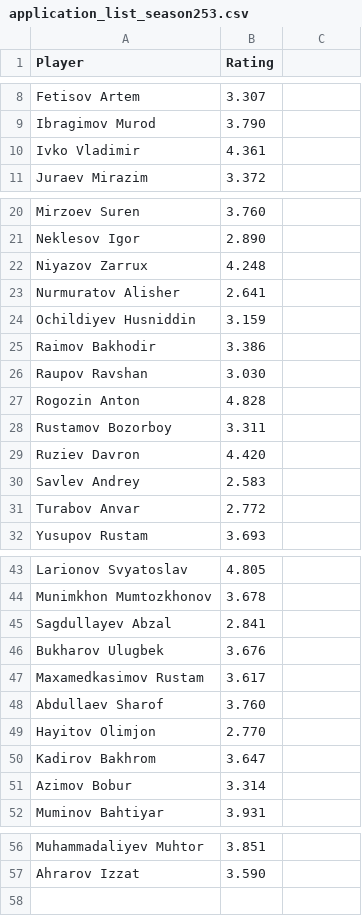
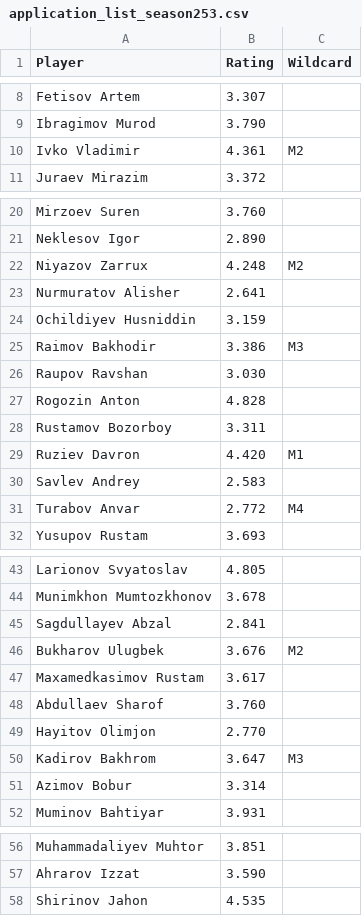
Before and after one commit to gozik/masters-league, a CSV file: misc/application_list_season253.csv, drawn as a sheet; only a part is shown, gaps mark what is left out; the diff names each change by its address in the sheet, - before the commit and + after, or states it on an @@ line.

Commit message:
Application List improvements (player link, table visibility) and registration logic to decide a division for current season

```diff
--- a/misc/application_list_season253.csv
+++ b/misc/application_list_season253.csv
-C1: (empty)
+C1: Wildcard
-C10 (Wildcard): (empty)
+C10 (Wildcard): M2
-C22 (Wildcard): (empty)
+C22 (Wildcard): M2
-C25 (Wildcard): (empty)
+C25 (Wildcard): M3
-C29 (Wildcard): (empty)
+C29 (Wildcard): M1
-C31 (Wildcard): (empty)
+C31 (Wildcard): M4
-C46 (Wildcard): (empty)
+C46 (Wildcard): M2
-C50 (Wildcard): (empty)
+C50 (Wildcard): M3
+row 58: Shirinov Jahon | 4.535
```
Also changed, not shown: 2 other files.
